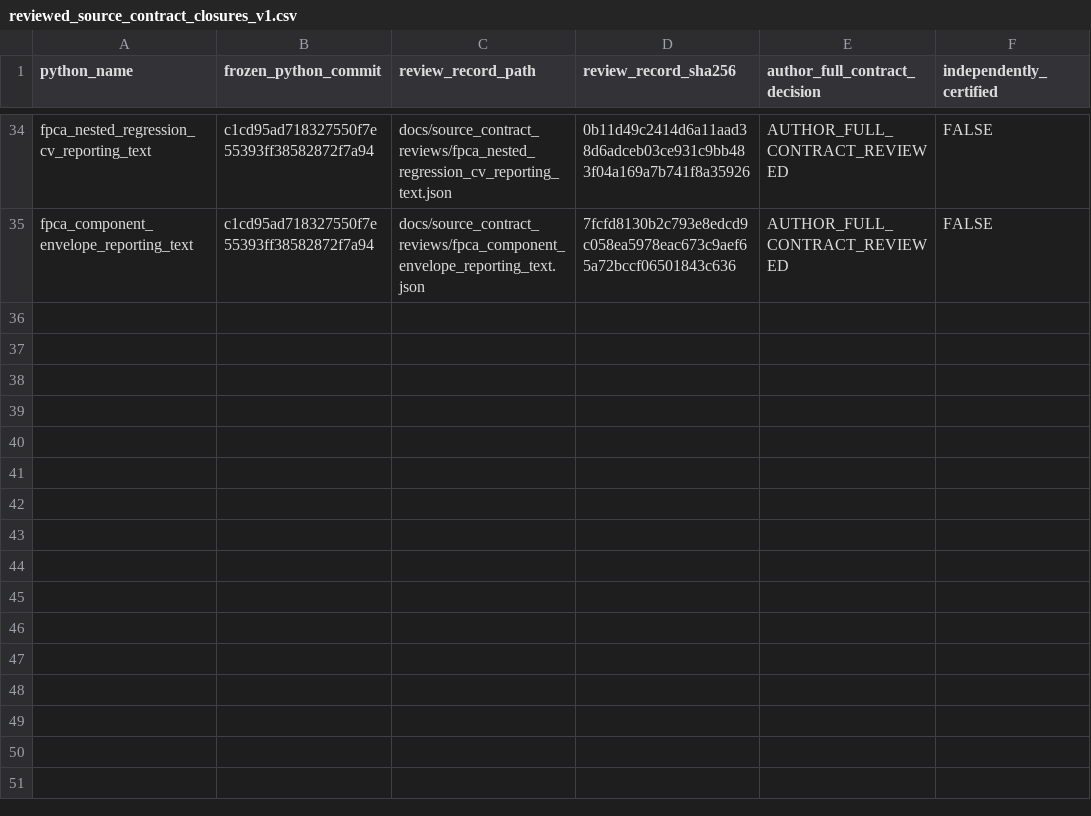
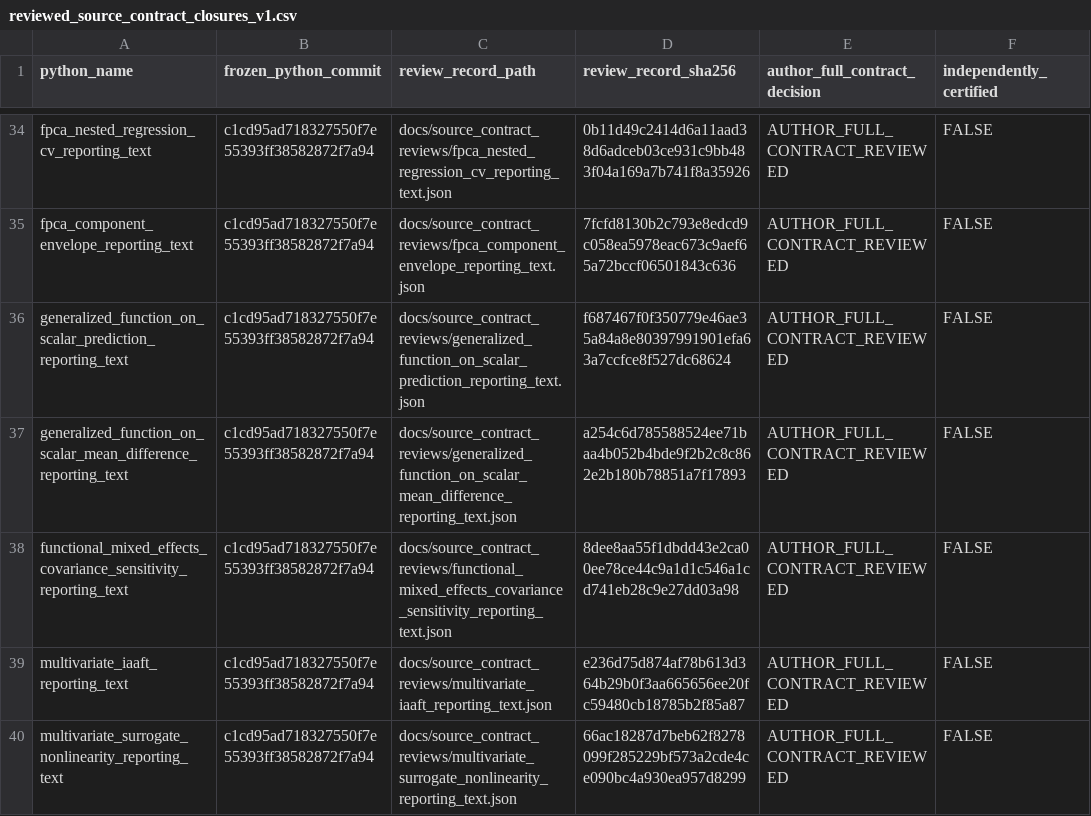
Before and after one commit to stefanosbalaskas/eyetrajectories, a CSV file: inst/extdata/reviewed_source_contract_closures_v1.csv, drawn as a sheet; only a part is shown, gaps mark what is left out; the diff names each change by its address in the sheet, - before the commit and + after, or states it on an @@ line.

Commit message:
Register five SHA256 pinned scientific reporting reviews

```diff
--- a/inst/extdata/reviewed_source_contract_closures_v1.csv
+++ b/inst/extdata/reviewed_source_contract_closures_v1.csv
+row 36: generalized_function_on_scalar_prediction_reporting_text | c1cd95ad718327550f7e55393ff38582872f7a94 | docs/source_contract_reviews/generalized_function_on_scalar_prediction_reporting_text.json | f687467f0f350779e46ae35a84a8e80397991901efa63a7ccfce8f527dc68624 | AUTHOR_FULL_CONTRACT_REVIEWED | FALSE
+row 37: generalized_function_on_scalar_mean_difference_reporting_text | c1cd95ad718327550f7e55393ff38582872f7a94 | docs/source_contract_reviews/generalized_function_on_scalar_mean_difference_reporting_text.json | a254c6d785588524ee71baa4b052b4bde9f2b2c8c862e2b180b78851a7f17893 | AUTHOR_FULL_CONTRACT_REVIEWED | FALSE
+row 38: functional_mixed_effects_covariance_sensitivity_reporting_text | c1cd95ad718327550f7e55393ff38582872f7a94 | docs/source_contract_reviews/functional_mixed_effects_covariance_sensitivity_reporting_text.json | 8dee8aa55f1dbdd43e2ca00ee78ce44c9a1d1c546a1cd741eb28c9e27dd03a98 | AUTHOR_FULL_CONTRACT_REVIEWED | FALSE
+row 39: multivariate_iaaft_reporting_text | c1cd95ad718327550f7e55393ff38582872f7a94 | docs/source_contract_reviews/multivariate_iaaft_reporting_text.json | e236d75d874af78b613d364b29b0f3aa665656ee20fc59480cb18785b2f85a87 | AUTHOR_FULL_CONTRACT_REVIEWED | FALSE
+row 40: multivariate_surrogate_nonlinearity_reporting_text | c1cd95ad718327550f7e55393ff38582872f7a94 | docs/source_contract_reviews/multivariate_surrogate_nonlinearity_reporting_text.json | 66ac18287d7beb62f8278099f285229bf573a2cde4ce090bc4a930ea957d8299 | AUTHOR_FULL_CONTRACT_REVIEWED | FALSE
```
